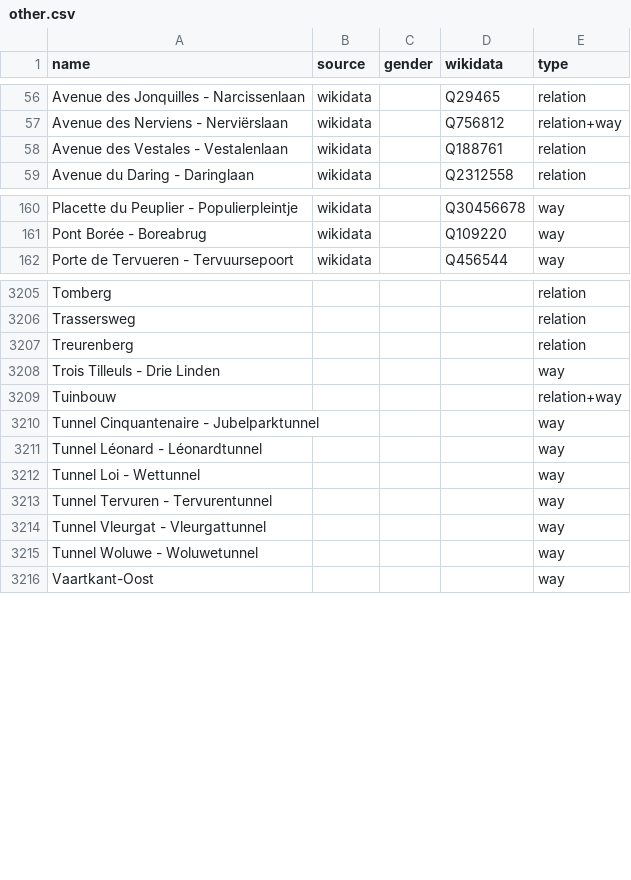
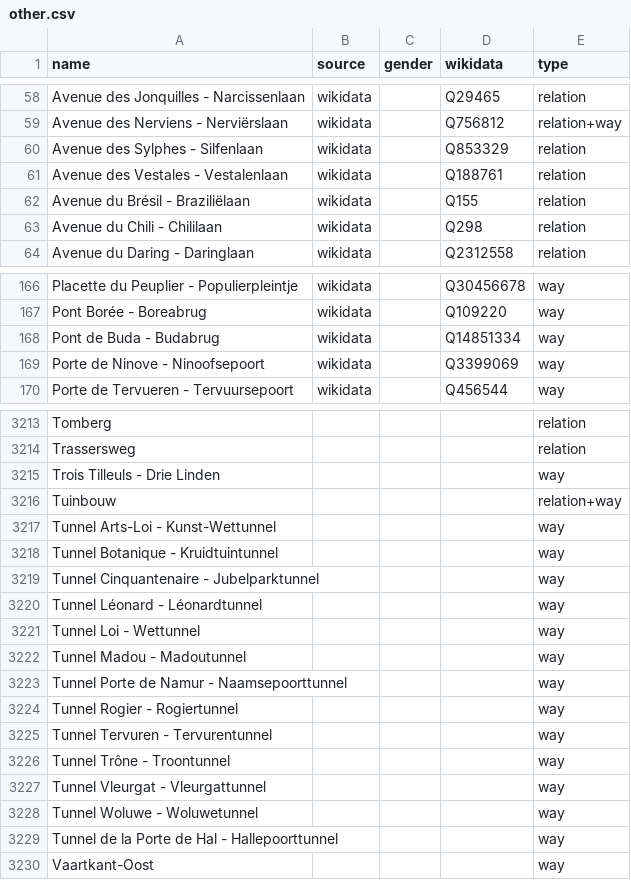
Before and after one commit to EqualStreetNames/equalstreetnames-brussels, a CSV file: data/other.csv, drawn as a sheet; only a part is shown, gaps mark what is left out; removed rows and columns are numbered as before the commit, all else as after; the diff covers the shown part only; the diff names each change by its address in the sheet, - before the commit and + after, or states it on an @@ line.

```diff
--- a/data/other.csv
+++ b/data/other.csv
+row 60: Avenue des Sylphes - Silfenlaan | wikidata |  | Q853329 | relation
+row 62: Avenue du Brésil - Braziliëlaan | wikidata |  | Q155 | relation
+row 63: Avenue du Chili - Chililaan | wikidata |  | Q298 | relation
+row 168: Pont de Buda - Budabrug | wikidata |  | Q14851334 | way
+row 169: Porte de Ninove - Ninoofsepoort | wikidata |  | Q3399069 | way
-row 3207: Treurenberg |  |  |  | relation
+row 3217: Tunnel Arts-Loi - Kunst-Wettunnel |  |  |  | way
+row 3218: Tunnel Botanique - Kruidtuintunnel |  |  |  | way
+row 3222: Tunnel Madou - Madoutunnel |  |  |  | way
+row 3223: Tunnel Porte de Namur - Naamsepoorttunnel |  |  |  | way
+row 3224: Tunnel Rogier - Rogiertunnel |  |  |  | way
+row 3226: Tunnel Trône - Troontunnel |  |  |  | way
+row 3229: Tunnel de la Porte de Hal - Hallepoorttunnel |  |  |  | way
```
Also changed, not shown: 18 added rows, 15 removed rows and 13 edited cells elsewhere in this file, data/gender.csv, 4 other files.
